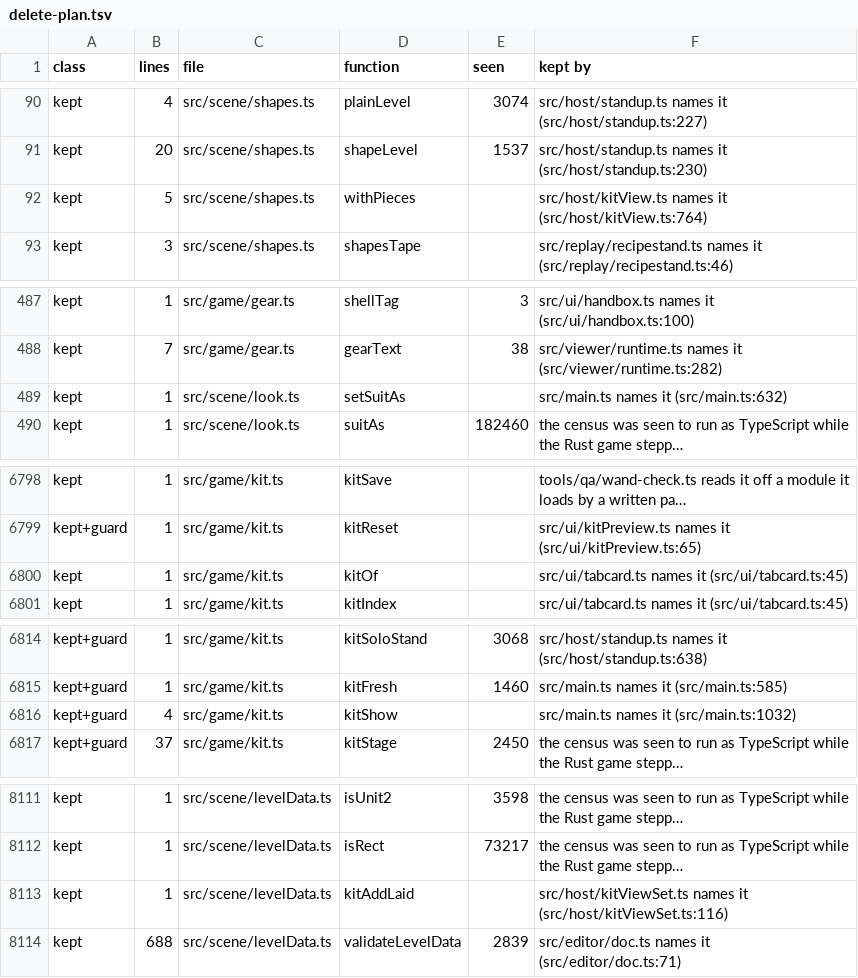
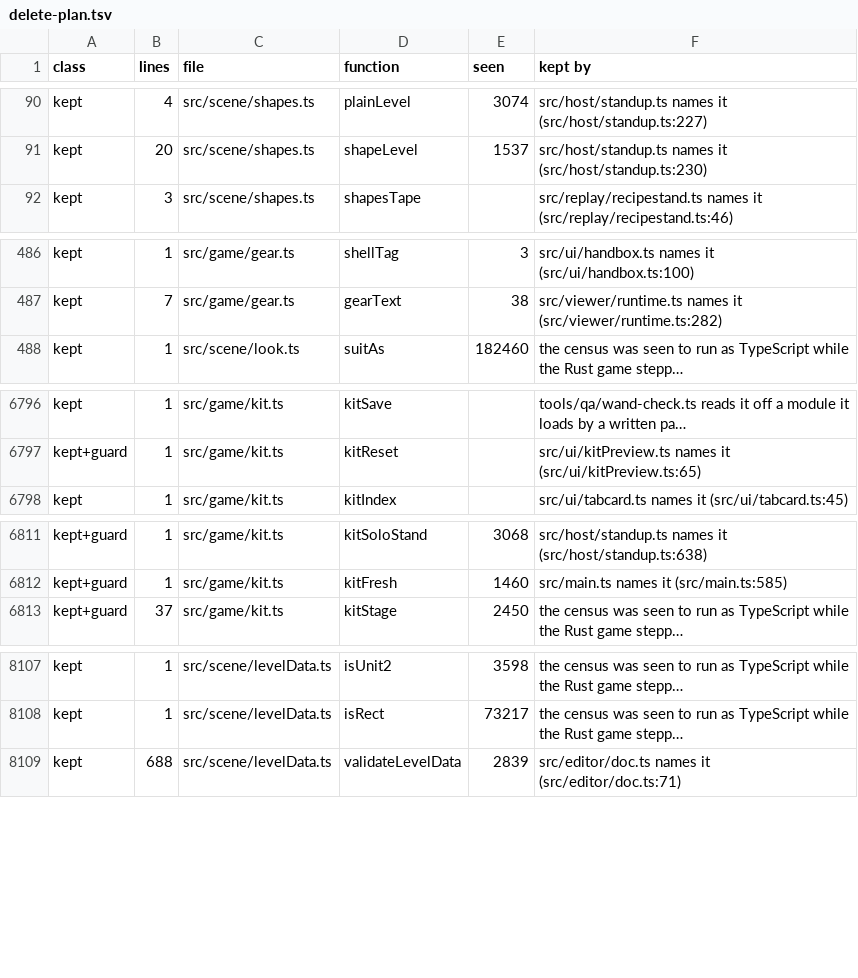
Before and after one commit to sujayakar/twopointfive, a TSV file: tools/blitz/delete-plan.tsv, drawn as a sheet; only a part is shown, gaps mark what is left out; long unchanged cells end in …; the diff names each change by its address in the sheet, - before the commit and + after, or states it on an @@ line.

```diff
--- a/tools/blitz/delete-plan.tsv
+++ b/tools/blitz/delete-plan.tsv
-row 92: kept | 5 | src/scene/shapes.ts | withPieces |  | src/host/kitView.ts names it (src/host/kitView.ts:764)
-row 489: kept | 1 | src/scene/look.ts | setSuitAs |  | src/main.ts names it (src/main.ts:632)
-row 6800: kept | 1 | src/game/kit.ts | kitOf |  | src/ui/tabcard.ts names it (src/ui/tabcard.ts:45)
-row 6816: kept+guard | 4 | src/game/kit.ts | kitShow |  | src/main.ts names it (src/main.ts:1032)
-row 8113: kept | 1 | src/scene/levelData.ts | kitAddLaid |  | src/host/kitViewSet.ts names it (src/host/kitViewSet.ts:116)
```
Also changed, not shown: 27 other files.
